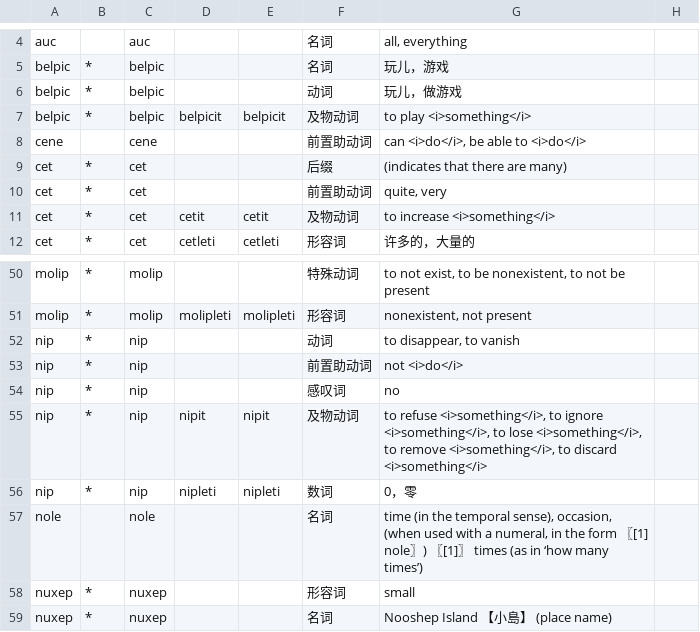
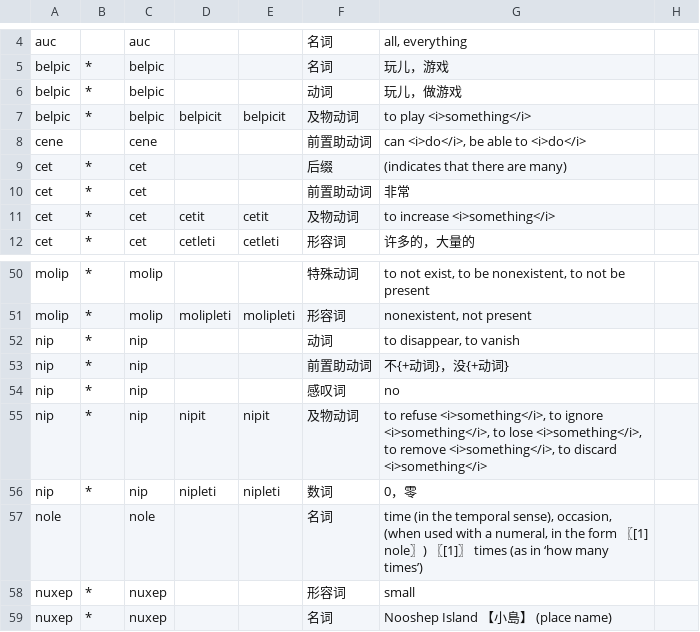
Before and after one commit to sozysozbot/linzklar_and_pmcp_paper_dictionary, a TSV file: EDIT_ME_25_06_ZH_目四片_島言.tsv, drawn as a sheet; only a part is shown, gaps mark what is left out.

```diff
--- a/EDIT_ME_25_06_ZH_目四片_島言.tsv
+++ b/EDIT_ME_25_06_ZH_目四片_島言.tsv
@@ -9,3 +9,3 @@ cene		cene			前置助动词	can <i>do</i>, be able to <i>do</i>
 cet	*	cet			后缀	(indicates that there are many)	
-cet	*	cet			前置助动词	quite, very	
+cet	*	cet			前置助动词	非常	
 cet	*	cet	cetit	cetit	及物动词	to increase <i>something</i>	
@@ -52,3 +52,3 @@ molip	*	molip	molipleti	molipleti	形容词	nonexistent, not present
 nip	*	nip			动词	to disappear, to vanish	
-nip	*	nip			前置助动词	not <i>do</i>	
+nip	*	nip			前置助动词	不{+动词}，没{+动词}	
 nip	*	nip			感叹词	no	
```
Also changed, not shown: 4 other files.
